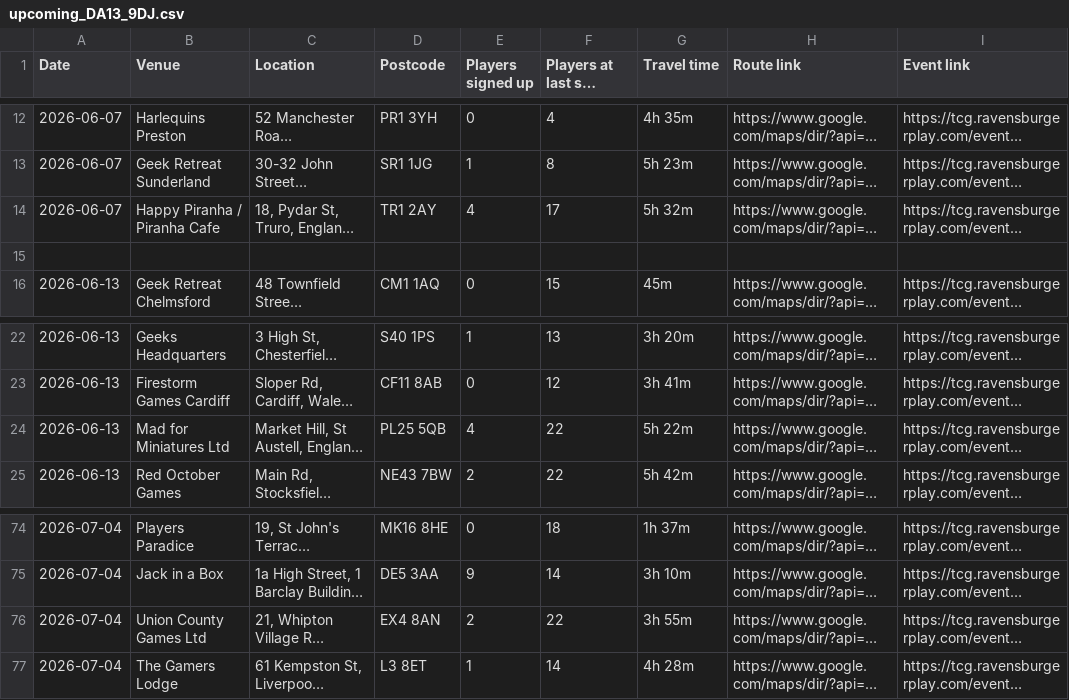
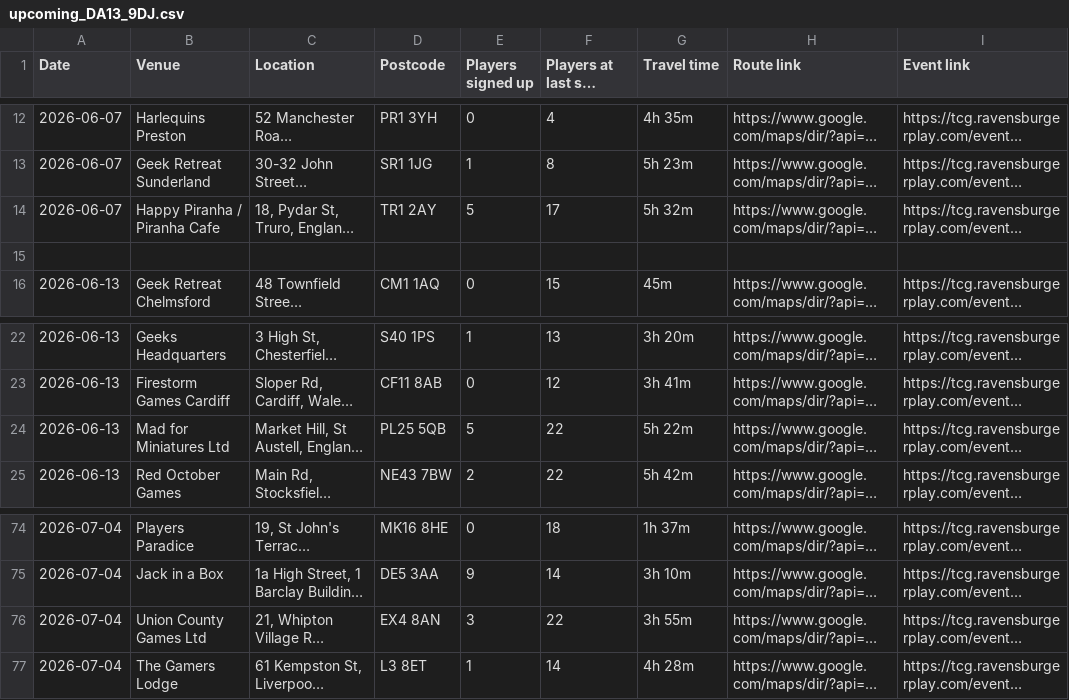
Before and after one commit to 5uperdan/playhub-scraper, a CSV file: docs/upcoming_DA13_9DJ.csv, drawn as a sheet; only a part is shown, gaps mark what is left out; long unchanged cells end in …; the diff names each change by its address in the sheet, - before the commit and + after, or states it on an @@ line.

```diff
--- a/docs/upcoming_DA13_9DJ.csv
+++ b/docs/upcoming_DA13_9DJ.csv
-E14 (Players signed up): 4
+E14 (Players signed up): 5
-E24 (Players signed up): 4
+E24 (Players signed up): 5
-E76 (Players signed up): 2
+E76 (Players signed up): 3
```
Also changed, not shown: docs/upcoming_MK10_0BA.csv.
